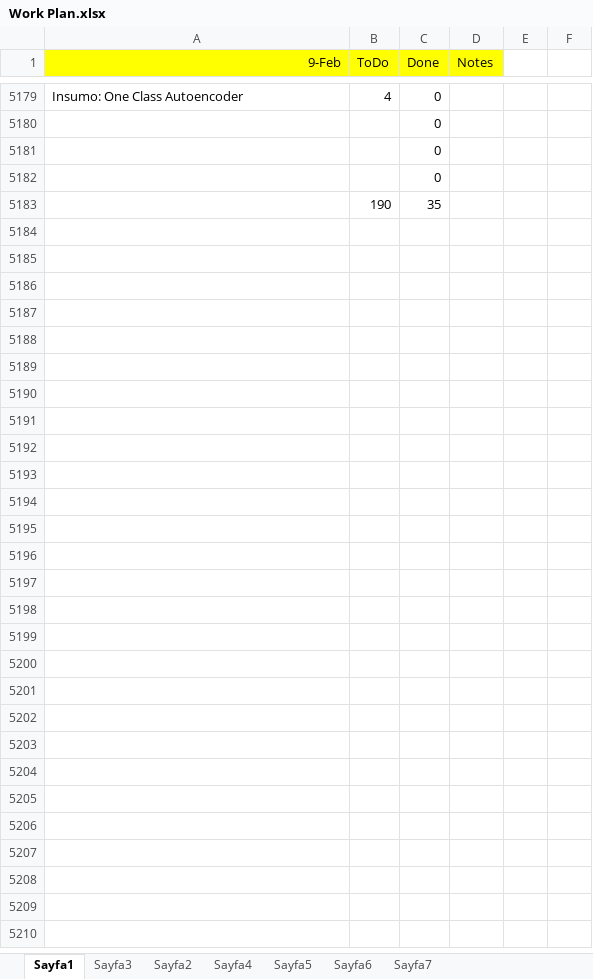
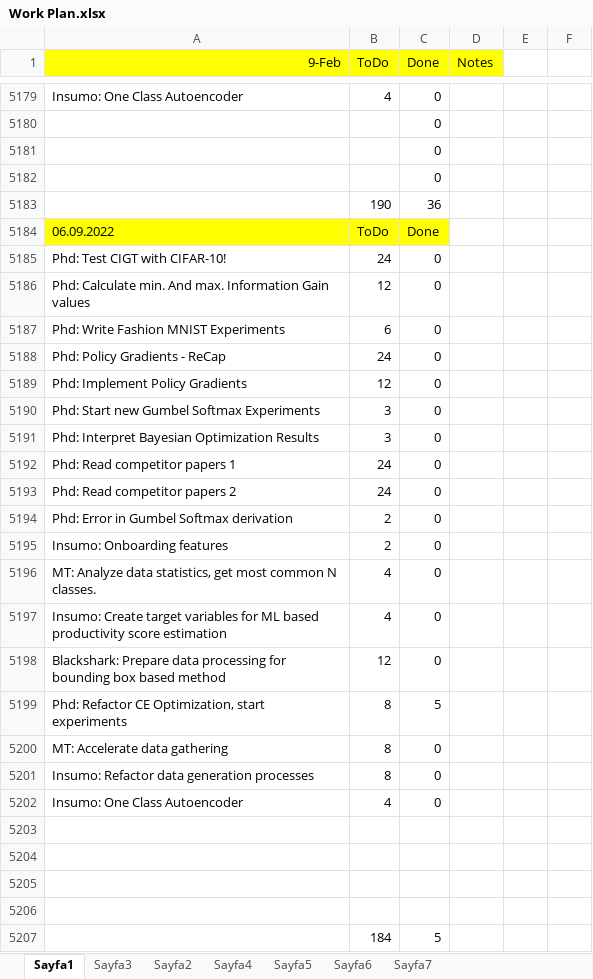
Before and after one commit to ufukcbicici/phd_work, an Excel workbook: Work Plan.xlsx, sheet Sayfa1, drawn as a sheet; only a part is shown, gaps mark what is left out; values as stored, in another font and other column widths than the file's, no borders; charts and pictures not drawn; addresses are those after the commit; the diff covers the shown part only; the diff names each change by its address in the sheet, - before the commit and + after, or states it on an @@ line.

Commit message:
Ready for Tetam experiments.

```diff
--- a/Work Plan.xlsx (sheet Sayfa1)
+++ b/Work Plan.xlsx (sheet Sayfa1)
+row 5183:  | 190 | 36
+row 5184: 06.09.2022 | ToDo | Done
+row 5185: Phd: Test CIGT with CIFAR-10! | 24 | 0
+row 5186: Phd: Calculate min. And max. Information Gain values | 12 | 0
+row 5187: Phd: Write Fashion MNIST Experiments | 6 | 0
+row 5188: Phd: Policy Gradients - ReCap | 24 | 0
+row 5189: Phd: Implement Policy Gradients | 12 | 0
+row 5190: Phd: Start new Gumbel Softmax Experiments | 3 | 0
+row 5191: Phd: Interpret Bayesian Optimization Results | 3 | 0
+row 5192: Phd: Read competitor papers 1 | 24 | 0
+row 5193: Phd: Read competitor papers 2 | 24 | 0
+row 5194: Phd: Error in Gumbel Softmax derivation | 2 | 0
+row 5195: Insumo: Onboarding features | 2 | 0
+row 5196: MT: Analyze data statistics, get most common N classes. | 4 | 0
+row 5197: Insumo: Create target variables for ML based productivity score estimation | 4 | 0
+row 5198: Blackshark: Prepare data processing for bounding box based method | 12 | 0
+row 5199: Phd: Refactor CE Optimization, start experiments | 8 | 5
+row 5200: MT: Accelerate data gathering | 8 | 0
+row 5201: Insumo: Refactor data generation processes | 8 | 0
+row 5202: Insumo: One Class Autoencoder | 4 | 0
-row 5203:  | 190 | 35
+row 5203: (empty)
+row 5204: (empty)
+row 5205: (empty)
+row 5206: (empty)
+row 5207:  | 184 | 5
```
Also changed, not shown: 1 edited cell elsewhere in this sheet, 3 other files.
